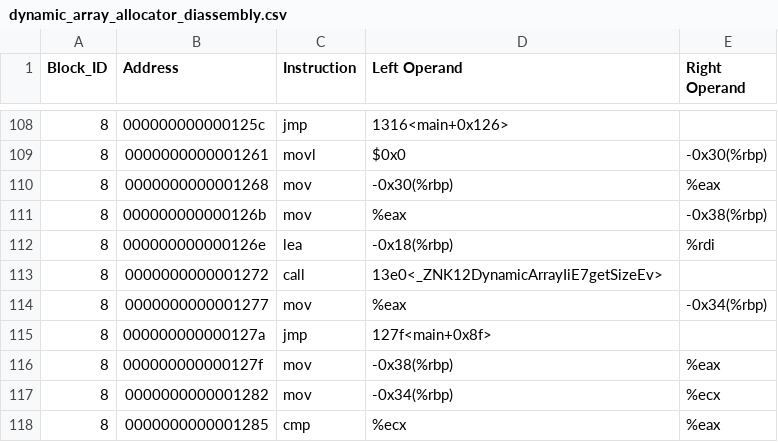
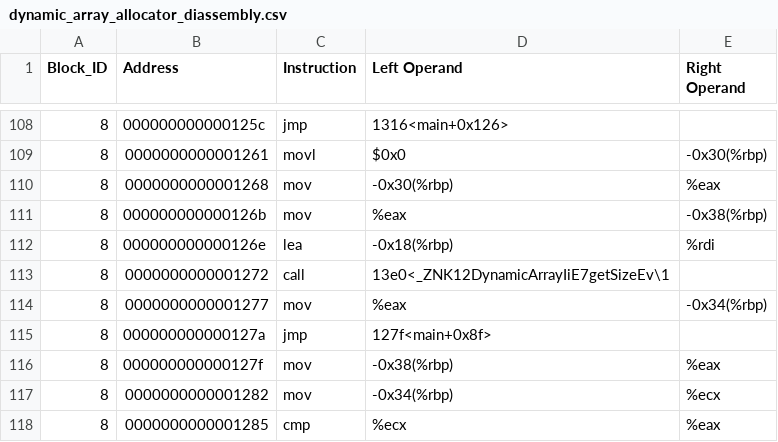
Before and after one commit to Markkreel/Binary-Static-Analysis-Through-Instruction-and-Operand-Extraction-and-AHC-Algorithm, a CSV file: compiled/dynamic_array_allocator_disassembled/dynamic_array_allocator_diassembly.csv, drawn as a sheet; only a part is shown, gaps mark what is left out; the diff names each change by its address in the sheet, - before the commit and + after, or states it on an @@ line.

Commit message:
"Version 7.1.2"

```diff
--- a/compiled/dynamic_array_allocator_disassembled/dynamic_array_allocator_diassembly.csv
+++ b/compiled/dynamic_array_allocator_disassembled/dynamic_array_allocator_diassembly.csv
-D113 (Left Operand): 13e0<_ZNK12DynamicArrayIiE7getSizeEv>
+D113 (Left Operand): 13e0<_ZNK12DynamicArrayIiE7getSizeEv\1
```
